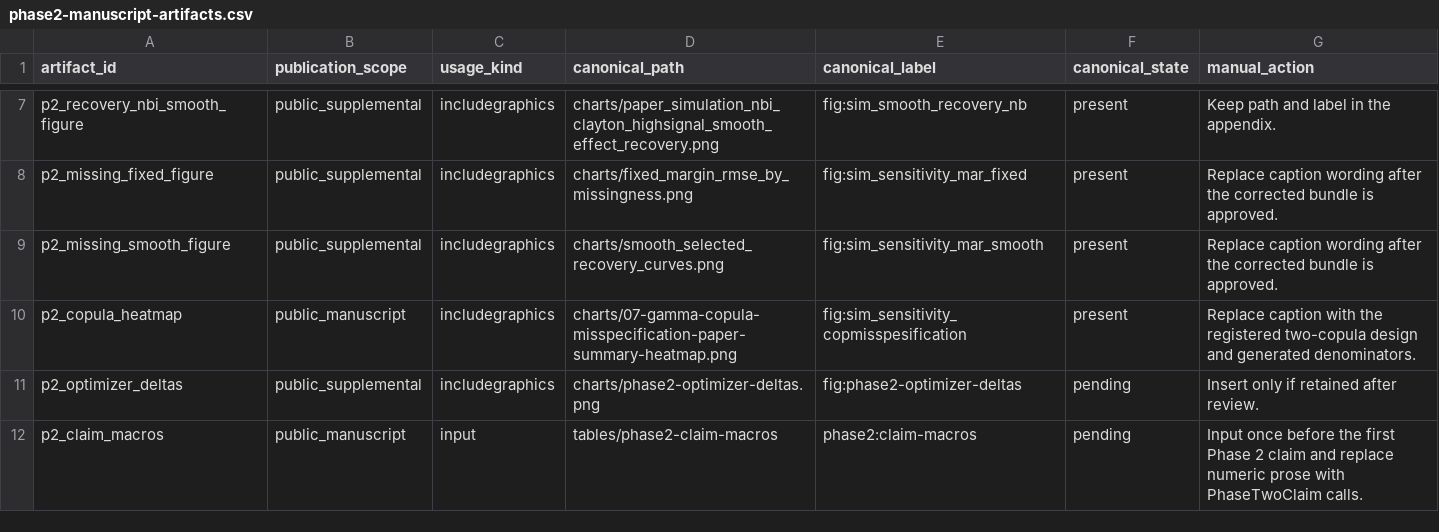
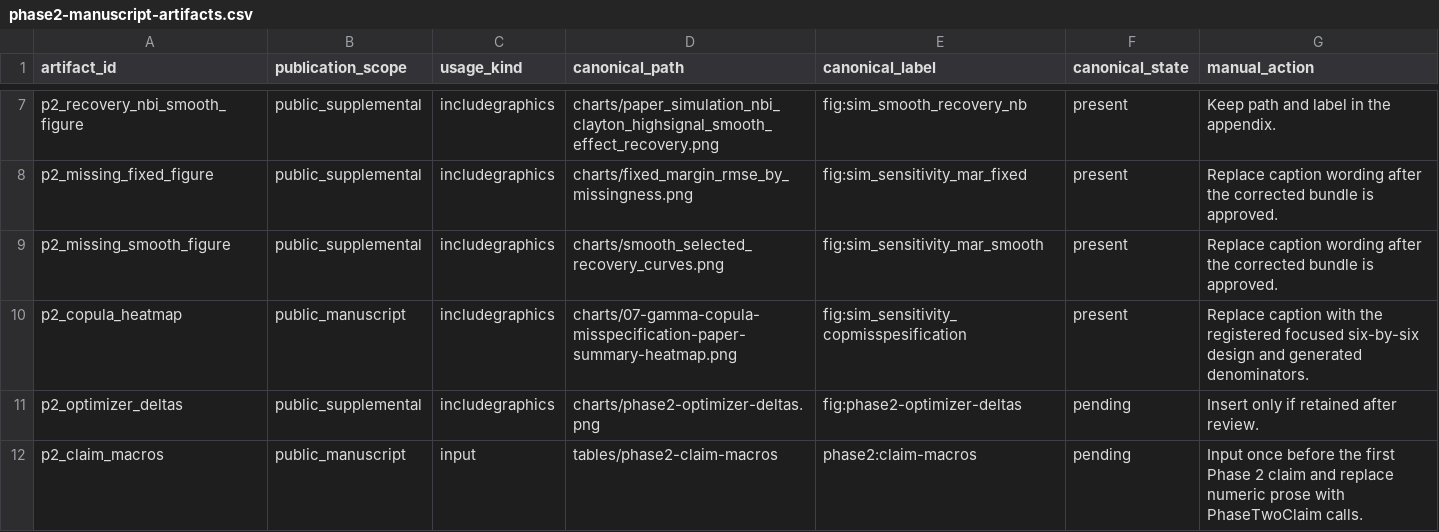
Before and after one commit to ahibbert/gamlss.longitudinal, a CSV file: paper/phase2-manuscript-artifacts.csv, drawn as a sheet; only a part is shown, gaps mark what is left out.

```diff
--- a/paper/phase2-manuscript-artifacts.csv
+++ b/paper/phase2-manuscript-artifacts.csv
@@ -9,3 +9,3 @@ p2_missing_fixed_figure,public_supplemental,includegraphics,charts/fixed_margin_
 p2_missing_smooth_figure,public_supplemental,includegraphics,charts/smooth_selected_recovery_curves.png,fig:sim_sensitivity_mar_smooth,present,Replace caption wording after the corrected bundle is approved.
-p2_copula_heatmap,public_manuscript,includegraphics,charts/07-gamma-copula-misspecification-paper-summary-heatmap.png,fig:sim_sensitivity_copmisspesification,present,Replace caption with the registered two-copula design and generated denominators.
+p2_copula_heatmap,public_manuscript,includegraphics,charts/07-gamma-copula-misspecification-paper-summary-heatmap.png,fig:sim_sensitivity_copmisspesification,present,Replace caption with the registered focused six-by-six design and generated denominators.
 p2_optimizer_deltas,public_supplemental,includegraphics,charts/phase2-optimizer-deltas.png,fig:phase2-optimizer-deltas,pending,Insert only if retained after review.
```
Also changed, not shown: paper/jss-submission-audit.csv, paper/phase2-claims.csv, 15 other files.
